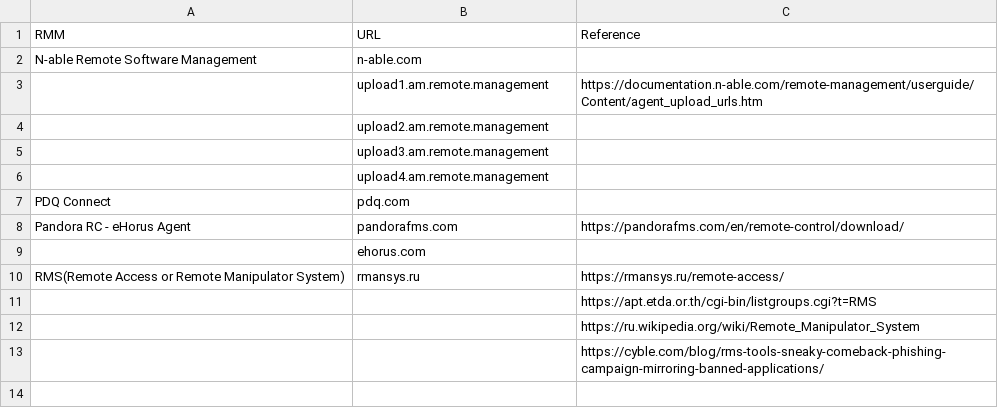
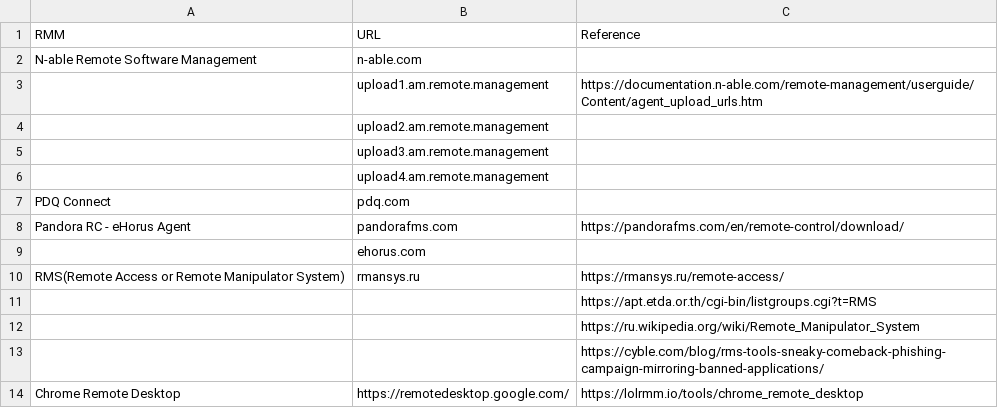
Before and after one commit to le0li9ht/ThreatHunting, a CSV file: RMMTools.csv, drawn as a sheet; the diff names each change by its address in the sheet, - before the commit and + after, or states it on an @@ line.

Commit message:
Update RMMTools.csv

```diff
--- a/RMMTools.csv
+++ b/RMMTools.csv
+row 14: Chrome Remote Desktop | https://remotedesktop.google.com/ | https://lolrmm.io/tools/chrome_remote_desktop
```
